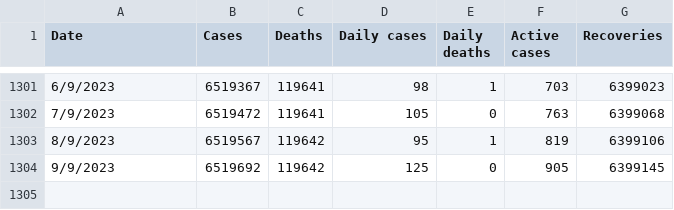
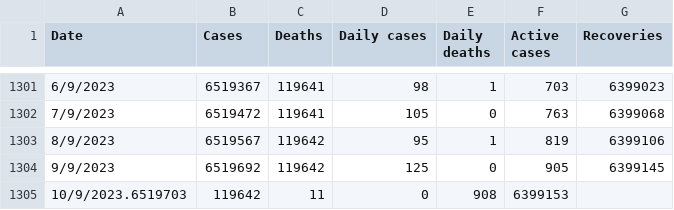
Before and after one commit to DailyCovidCases/covid19-active-cases, a CSV file: covid_19_data/Poland.csv, drawn as a sheet; only a part is shown, gaps mark what is left out; the diff names each change by its address in the sheet, - before the commit and + after, or states it on an @@ line.

Commit message:
Update Poland.csv

```diff
--- a/covid_19_data/Poland.csv
+++ b/covid_19_data/Poland.csv
+row 1305: 10/9/2023.6519703 | 119642 | 11 | 0 | 908 | 6399153
```
